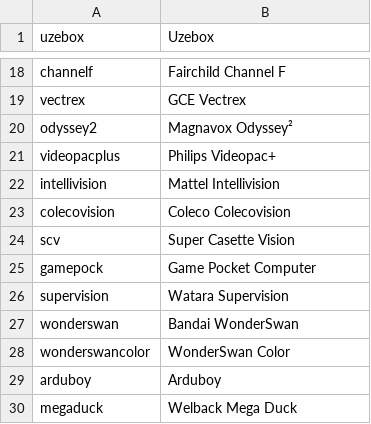
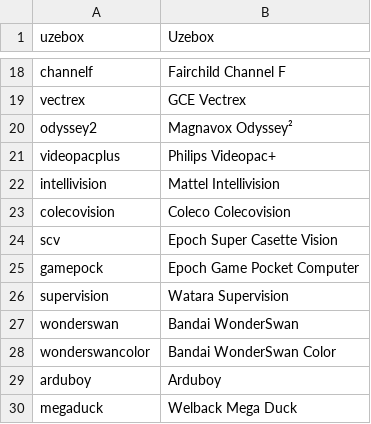
Before and after one commit to WizzardSK/gameflix, a CSV file: systems.csv, drawn as a sheet; only a part is shown, gaps mark what is left out.

Commit message:
Update systems.csv

```diff
--- a/systems.csv
+++ b/systems.csv
@@ -23,7 +23,7 @@ intellivision,Mattel Intellivision
 colecovision,Coleco Colecovision
-scv,Super Casette Vision
-gamepock,Game Pocket Computer
+scv,Epoch Super Casette Vision
+gamepock,Epoch Game Pocket Computer
 supervision,Watara Supervision
 wonderswan,Bandai WonderSwan
-wonderswancolor,WonderSwan Color
+wonderswancolor,Bandai WonderSwan Color
 arduboy,Arduboy
```
